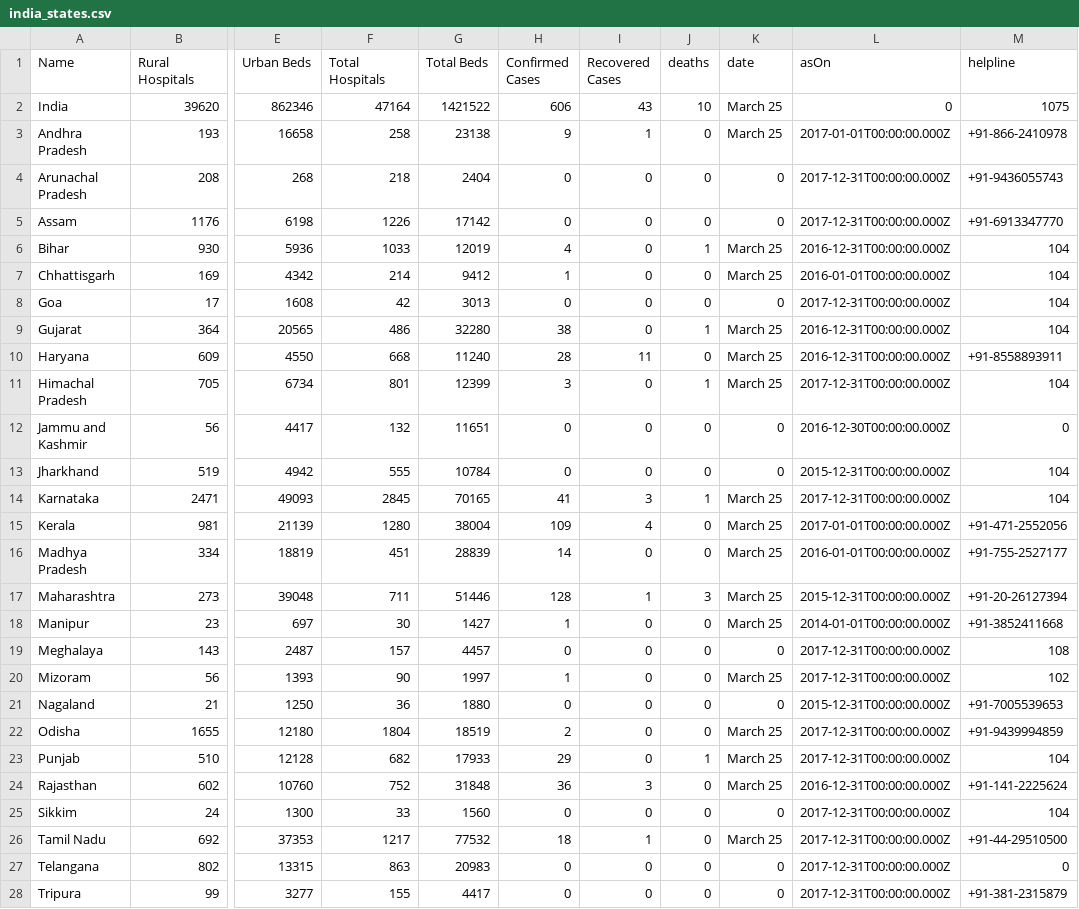
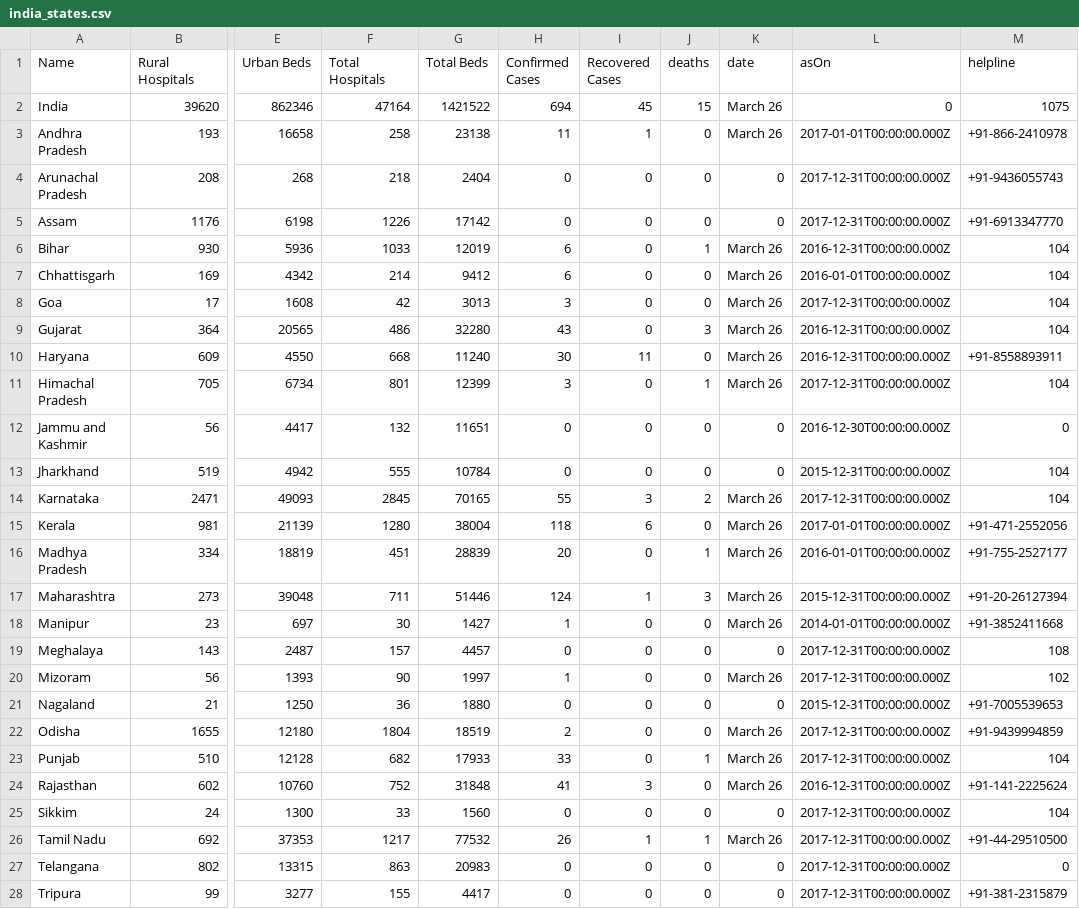
Before and after one commit to OneFourthLabs/CoViD19-Viz, a CSV file: india_states.csv, drawn as a sheet; only a part is shown, gaps mark what is left out; the diff covers the shown part only; the diff names each change by its address in the sheet, - before the commit and + after, or states it on an @@ line.

```diff
--- a/india_states.csv
+++ b/india_states.csv
-H2 (Confirmed Cases): 606
+H2 (Confirmed Cases): 694
-I2 (Recovered Cases): 43
+I2 (Recovered Cases): 45
-J2 (deaths): 10
+J2 (deaths): 15
-K2:K3 (date): March 25
+K2:K3 (date): March 26
-H3 (Confirmed Cases): 9
+H3 (Confirmed Cases): 11
-H6 (Confirmed Cases): 4
+H6 (Confirmed Cases): 6
-K6:K7 (date): March 25
+K6:K7 (date): March 26
-H7 (Confirmed Cases): 1
+H7 (Confirmed Cases): 6
-H8 (Confirmed Cases): 0
+H8 (Confirmed Cases): 3
-K8 (date): 0
+K8 (date): March 26
-H9 (Confirmed Cases): 38
+H9 (Confirmed Cases): 43
-J9 (deaths): 1
+J9 (deaths): 3
-K9:K11 (date): March 25
+K9:K11 (date): March 26
-H10 (Confirmed Cases): 28
+H10 (Confirmed Cases): 30
-H14 (Confirmed Cases): 41
+H14 (Confirmed Cases): 55
-J14 (deaths): 1
+J14 (deaths): 2
-K14:K18 (date): March 25
+K14:K18 (date): March 26
-H15 (Confirmed Cases): 109
+H15 (Confirmed Cases): 118
-I15 (Recovered Cases): 4
+I15 (Recovered Cases): 6
-H16 (Confirmed Cases): 14
+H16 (Confirmed Cases): 20
-J16 (deaths): 0
+J16 (deaths): 1
-H17 (Confirmed Cases): 128
+H17 (Confirmed Cases): 124
-K20 (date): March 25
+K20 (date): March 26
-K22:K24 (date): March 25
+K22:K24 (date): March 26
-H23 (Confirmed Cases): 29
+H23 (Confirmed Cases): 33
-H24 (Confirmed Cases): 36
+H24 (Confirmed Cases): 41
-H26 (Confirmed Cases): 18
+H26 (Confirmed Cases): 26
-J26 (deaths): 0
+J26 (deaths): 1
-K26 (date): March 25
+K26 (date): March 26
```
Also changed, not shown: 10 edited cells elsewhere in this file, india_states_daily.csv.
